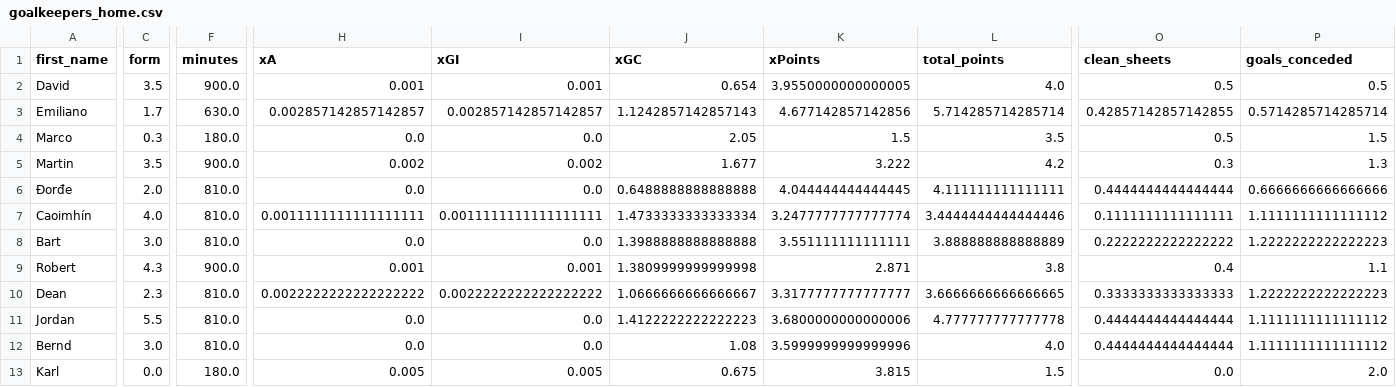
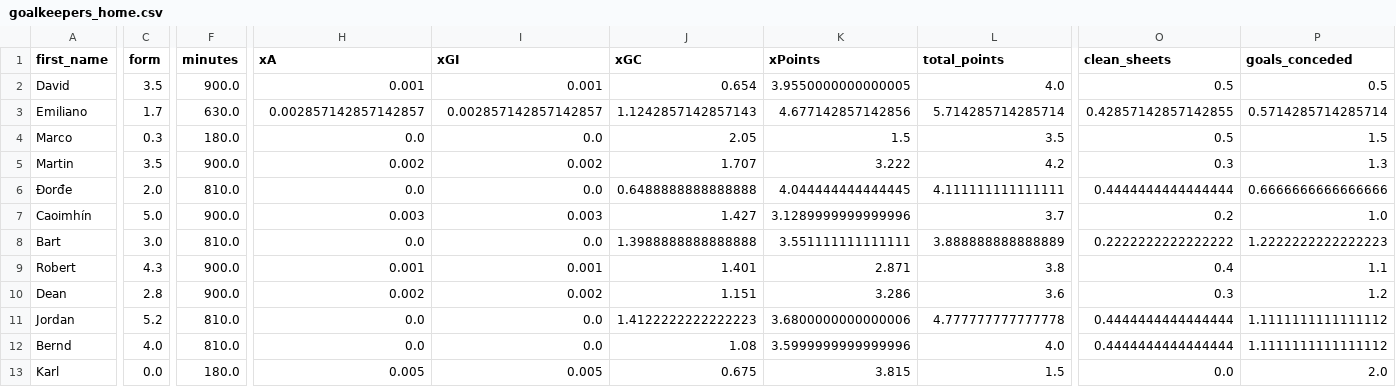
Before and after one commit to sarthakk88/FPL-Stats, a CSV file: data/goalkeepers_home.csv, drawn as a sheet; only a part is shown, gaps mark what is left out; the diff covers the shown part only; the diff names each change by its address in the sheet, - before the commit and + after, or states it on an @@ line.

```diff
--- a/data/goalkeepers_home.csv
+++ b/data/goalkeepers_home.csv
-J5 (xGC): 1.677
+J5 (xGC): 1.707
-C7 (form): 4.0
+C7 (form): 5.0
-F7 (minutes): 810.0
+F7 (minutes): 900.0
-H7 (xA): 0.0011111111111111111
+H7 (xA): 0.003
-I7 (xGI): 0.0011111111111111111
+I7 (xGI): 0.003
-J7 (xGC): 1.4733333333333334
+J7 (xGC): 1.427
-K7 (xPoints): 3.2477777777777774
+K7 (xPoints): 3.1289999999999996
-L7 (total_points): 3.4444444444444446
+L7 (total_points): 3.7
-O7 (clean_sheets): 0.1111111111111111
+O7 (clean_sheets): 0.2
-P7 (goals_conceded): 1.1111111111111112
+P7 (goals_conceded): 1.0
-J9 (xGC): 1.3809999999999998
+J9 (xGC): 1.401
-C10 (form): 2.3
+C10 (form): 2.8
-F10 (minutes): 810.0
+F10 (minutes): 900.0
-H10 (xA): 0.0022222222222222222
+H10 (xA): 0.002
-I10 (xGI): 0.0022222222222222222
+I10 (xGI): 0.002
-J10 (xGC): 1.0666666666666667
+J10 (xGC): 1.151
-K10 (xPoints): 3.3177777777777777
+K10 (xPoints): 3.286
-L10 (total_points): 3.6666666666666665
+L10 (total_points): 3.6
-O10 (clean_sheets): 0.3333333333333333
+O10 (clean_sheets): 0.3
-P10 (goals_conceded): 1.2222222222222223
+P10 (goals_conceded): 1.2
-C11 (form): 5.5
+C11 (form): 5.2
-C12 (form): 3.0
+C12 (form): 4.0
```
Also changed, not shown: 48 edited cells elsewhere in this file, data/defenders_all.csv, data/defenders_away.csv, 21 other files.
